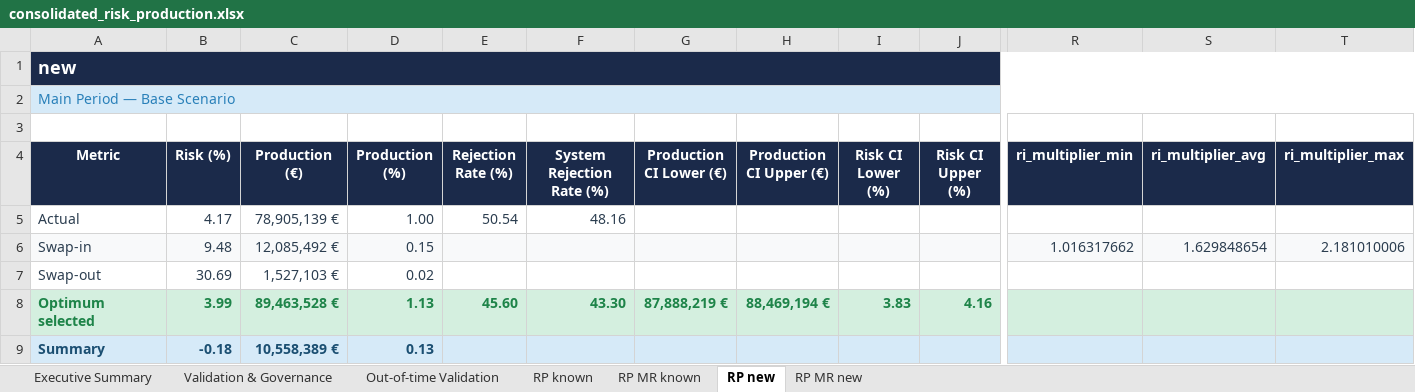
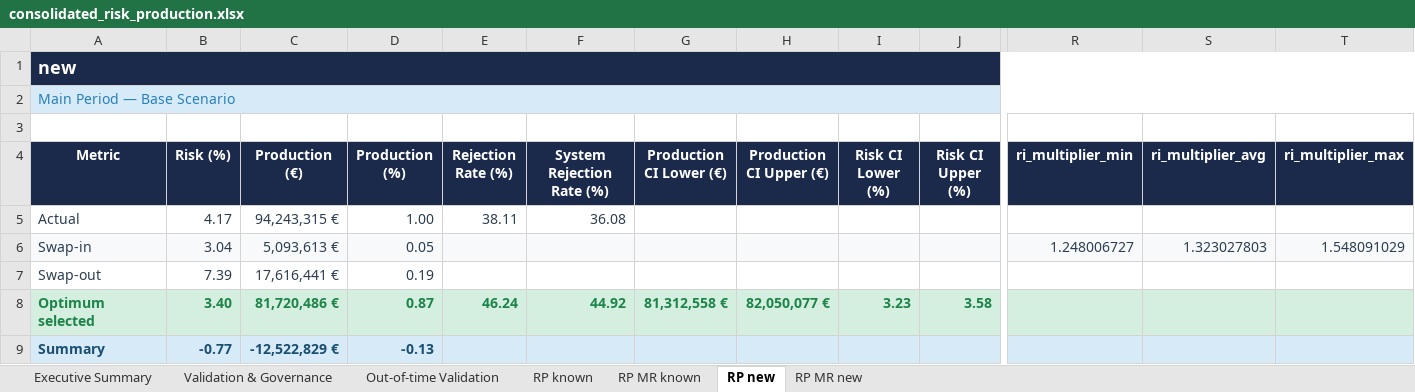
Before and after one commit to iocariz/scoring_tools, an Excel workbook: output/consolidated_risk_production.xlsx, sheet RP new, drawn as a sheet; only a part is shown, gaps mark what is left out; values as stored, in another font and other column widths than the file's, no borders; the diff covers the shown part only; the diff names each change by its address in the sheet, - before the commit and + after, or states it on an @@ line.

```diff
--- a/output/consolidated_risk_production.xlsx (sheet RP new)
+++ b/output/consolidated_risk_production.xlsx (sheet RP new)
-C5 (Production (€)): 78,905,139 €
+C5 (Production (€)): 94,243,315 €
-E5 (Rejection Rate (%)): 50.54
+E5 (Rejection Rate (%)): 38.11
-F5 (System Rejection Rate (%)): 48.16
+F5 (System Rejection Rate (%)): 36.08
-B6 (Risk (%)): 9.48
+B6 (Risk (%)): 3.04
-C6 (Production (€)): 12,085,492 €
+C6 (Production (€)): 5,093,613 €
-D6 (Production (%)): 0.15
+D6 (Production (%)): 0.05
-R6 (ri_multiplier_min): 1.016317662
+R6 (ri_multiplier_min): 1.248006727
-S6 (ri_multiplier_avg): 1.629848654
+S6 (ri_multiplier_avg): 1.323027803
-T6 (ri_multiplier_max): 2.181010006
+T6 (ri_multiplier_max): 1.548091029
-B7 (Risk (%)): 30.69
+B7 (Risk (%)): 7.39
-C7 (Production (€)): 1,527,103 €
+C7 (Production (€)): 17,616,441 €
-D7 (Production (%)): 0.02
+D7 (Production (%)): 0.19
-B8 (Risk (%)): 3.99
+B8 (Risk (%)): 3.40
-C8 (Production (€)): 89,463,528 €
+C8 (Production (€)): 81,720,486 €
-D8 (Production (%)): 1.13
+D8 (Production (%)): 0.87
-E8 (Rejection Rate (%)): 45.60
+E8 (Rejection Rate (%)): 46.24
-F8 (System Rejection Rate (%)): 43.30
+F8 (System Rejection Rate (%)): 44.92
-G8 (Production CI Lower (€)): 87,888,219 €
+G8 (Production CI Lower (€)): 81,312,558 €
-H8 (Production CI Upper (€)): 88,469,194 €
+H8 (Production CI Upper (€)): 82,050,077 €
-I8 (Risk CI Lower (%)): 3.83
+I8 (Risk CI Lower (%)): 3.23
-J8 (Risk CI Upper (%)): 4.16
+J8 (Risk CI Upper (%)): 3.58
-B9 (Risk (%)): -0.18
+B9 (Risk (%)): -0.77
-C9 (Production (€)): 10,558,389 €
+C9 (Production (€)): -12,522,829 €
-D9 (Production (%)): 0.13
+D9 (Production (%)): -0.13
```
Also changed, not shown: 6 edited cells elsewhere in this sheet, sheet Executive Summary, sheet RP known, sheet Out-of-time Validation, sheet RP MR known, sheet RP MR new, sheet Validation & Governance, 5 other files.
